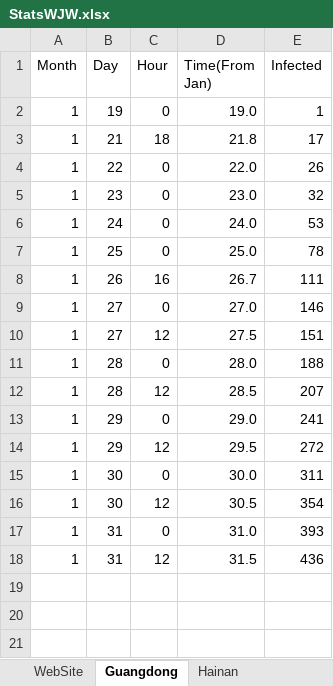
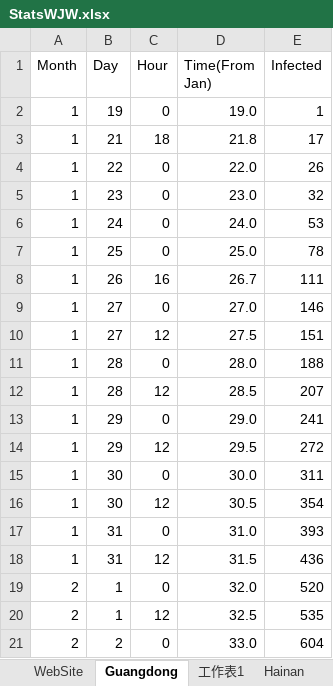
Before and after one commit to Ginchung/2020Wuhan, an Excel workbook: StatsWJW.xlsx, sheet Guangdong, drawn as a sheet; values as stored, in another font and other column widths than the file's, no borders; charts and pictures not drawn; the diff names each change by its address in the sheet, - before the commit and + after, or states it on an @@ line.

Commit message:
Guangdong update to Feb-02-00

```diff
--- a/StatsWJW.xlsx (sheet Guangdong)
+++ b/StatsWJW.xlsx (sheet Guangdong)
+sheet tab: 工作表1
+row 19: 2 | 1 | 0 | 32.0 | 520
+row 20: 2 | 1 | 12 | 32.5 | 535
+row 21: 2 | 2 | 0 | 33.0 | 604
```
Also changed, not shown: charts or pictures, 4 other files.
